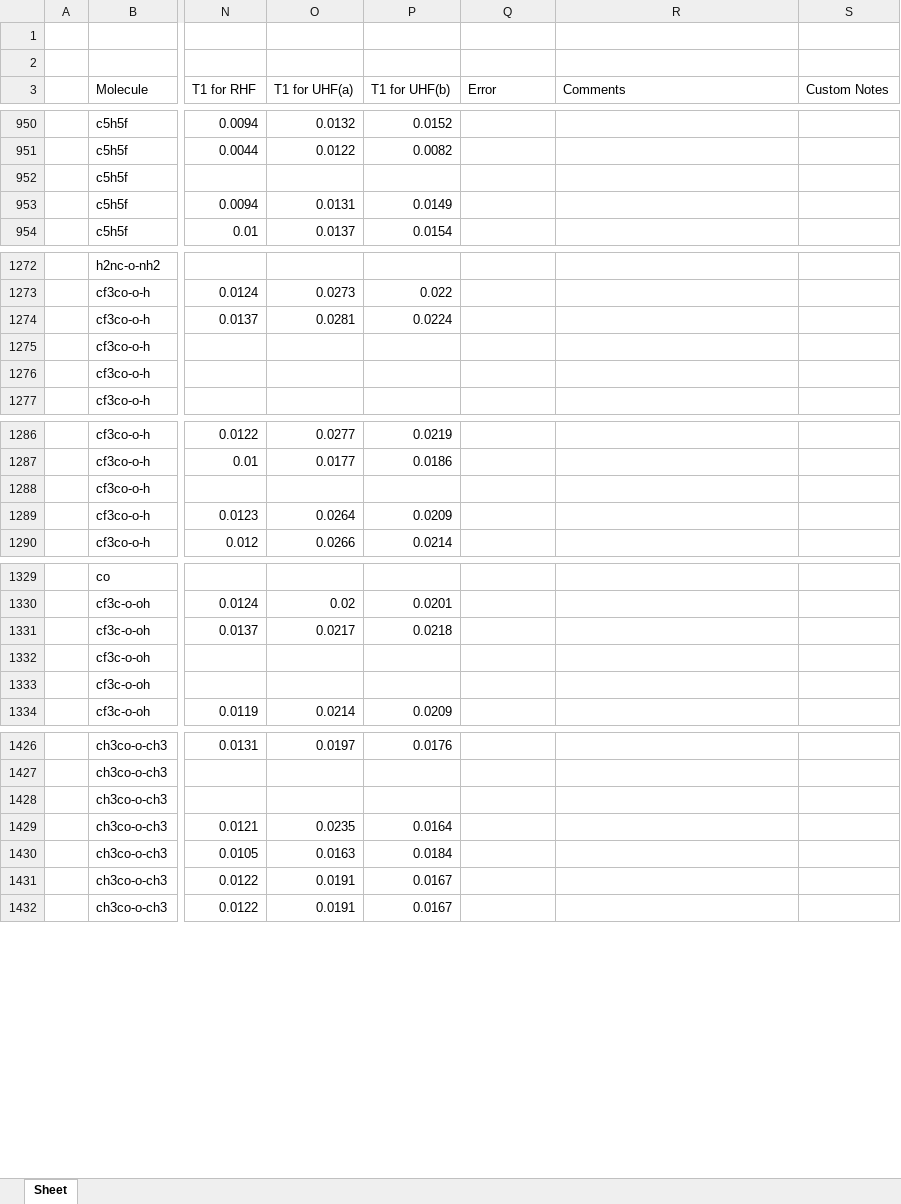
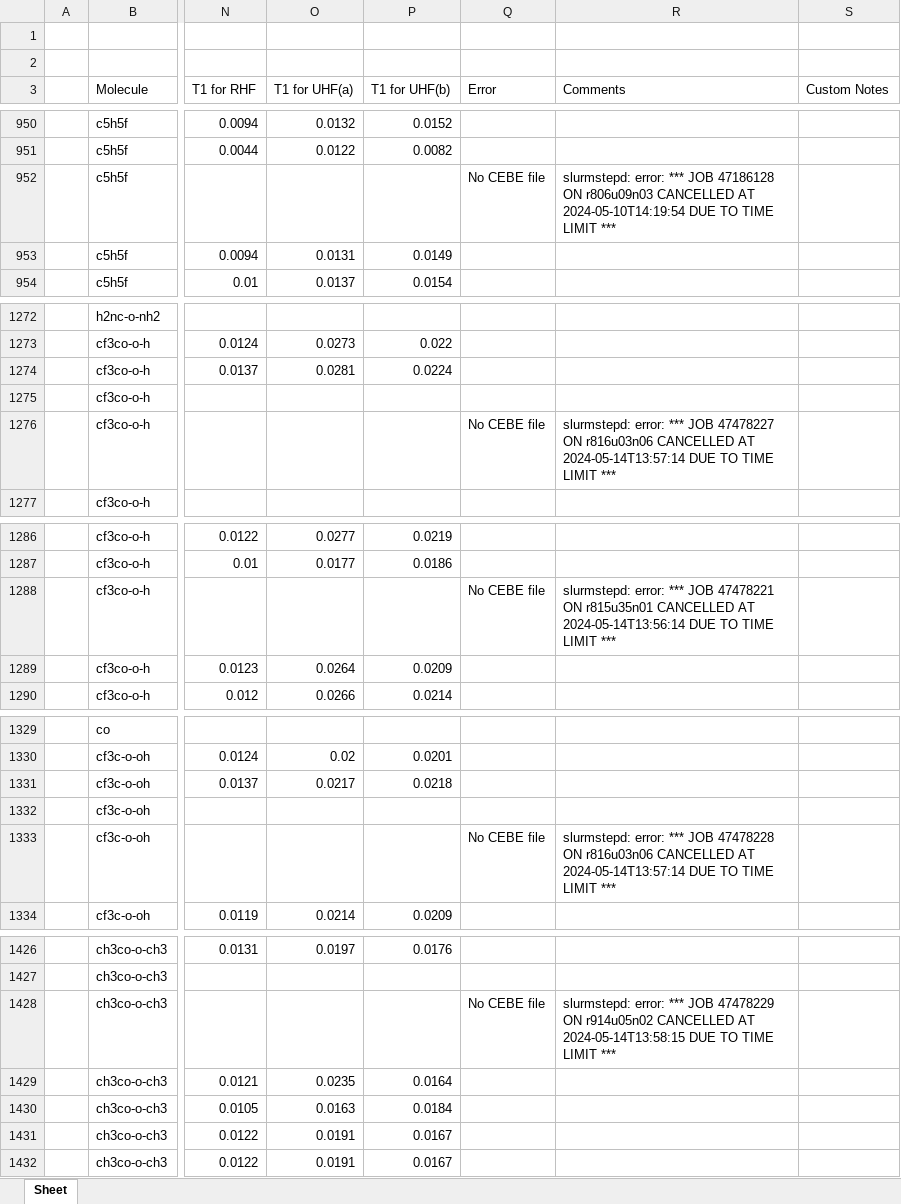
Before and after one commit to anmorgunov/core_public, an Excel workbook: data/CEBE_Data.xlsx, sheet Sheet, drawn as a sheet; only a part is shown, gaps mark what is left out; values as stored, in another font and other column widths than the file's, no borders; the diff covers the shown part only; the diff names each change by its address in the sheet, - before the commit and + after, or states it on an @@ line.

```diff
--- a/data/CEBE_Data.xlsx (sheet Sheet)
+++ b/data/CEBE_Data.xlsx (sheet Sheet)
-Q952 (Error): (empty)
+Q952 (Error): No CEBE file
-R952 (Comments): (empty)
+R952 (Comments): slurmstepd: error: *** JOB 47186128 ON r806u09n03 CANCELLED AT 2024-05-10T14:19:54 DUE TO TIME LIMIT ***
-Q1276 (Error): (empty)
+Q1276 (Error): No CEBE file
-R1276 (Comments): (empty)
+R1276 (Comments): slurmstepd: error: *** JOB 47478227 ON r816u03n06 CANCELLED AT 2024-05-14T13:57:14 DUE TO TIME LIMIT ***
-Q1288 (Error): (empty)
+Q1288 (Error): No CEBE file
-R1288 (Comments): (empty)
+R1288 (Comments): slurmstepd: error: *** JOB 47478221 ON r815u35n01 CANCELLED AT 2024-05-14T13:56:14 DUE TO TIME LIMIT ***
-Q1333 (Error): (empty)
+Q1333 (Error): No CEBE file
-R1333 (Comments): (empty)
+R1333 (Comments): slurmstepd: error: *** JOB 47478228 ON r816u03n06 CANCELLED AT 2024-05-14T13:57:14 DUE TO TIME LIMIT ***
-Q1428 (Error): (empty)
+Q1428 (Error): No CEBE file
-R1428 (Comments): (empty)
+R1428 (Comments): slurmstepd: error: *** JOB 47478229 ON r914u05n02 CANCELLED AT 2024-05-14T13:58:15 DUE TO TIME LIMIT ***
```
Also changed, not shown: 1 added row, 1 removed row and 14 edited cells elsewhere in this sheet, 27 other files.
